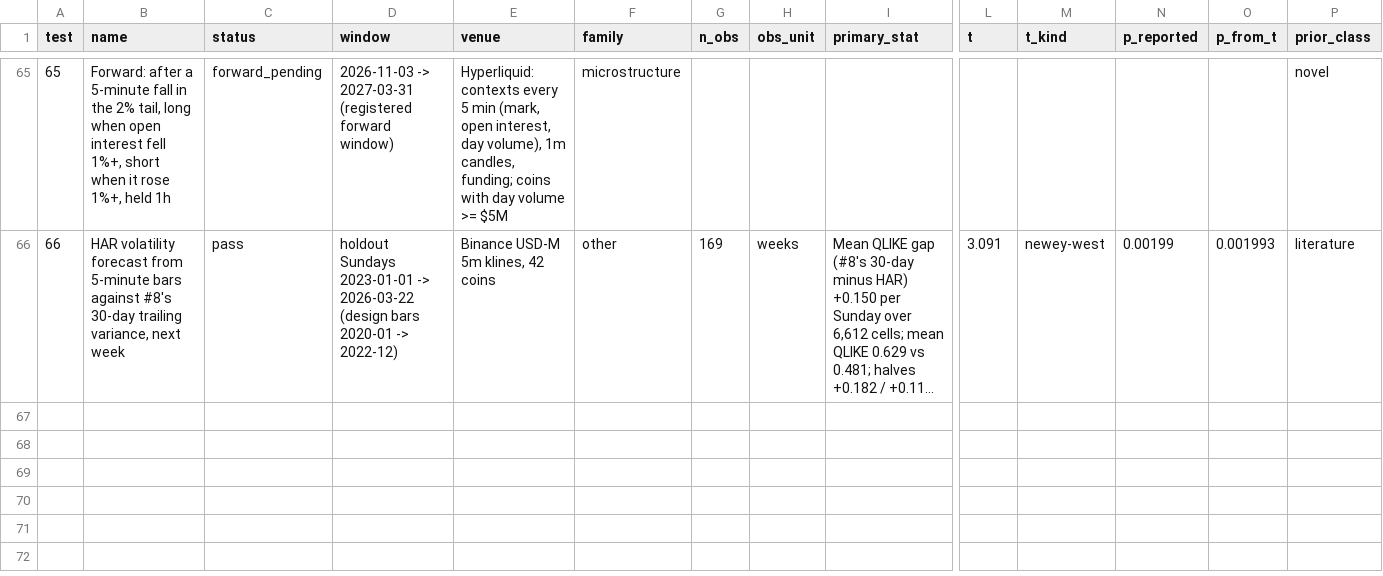
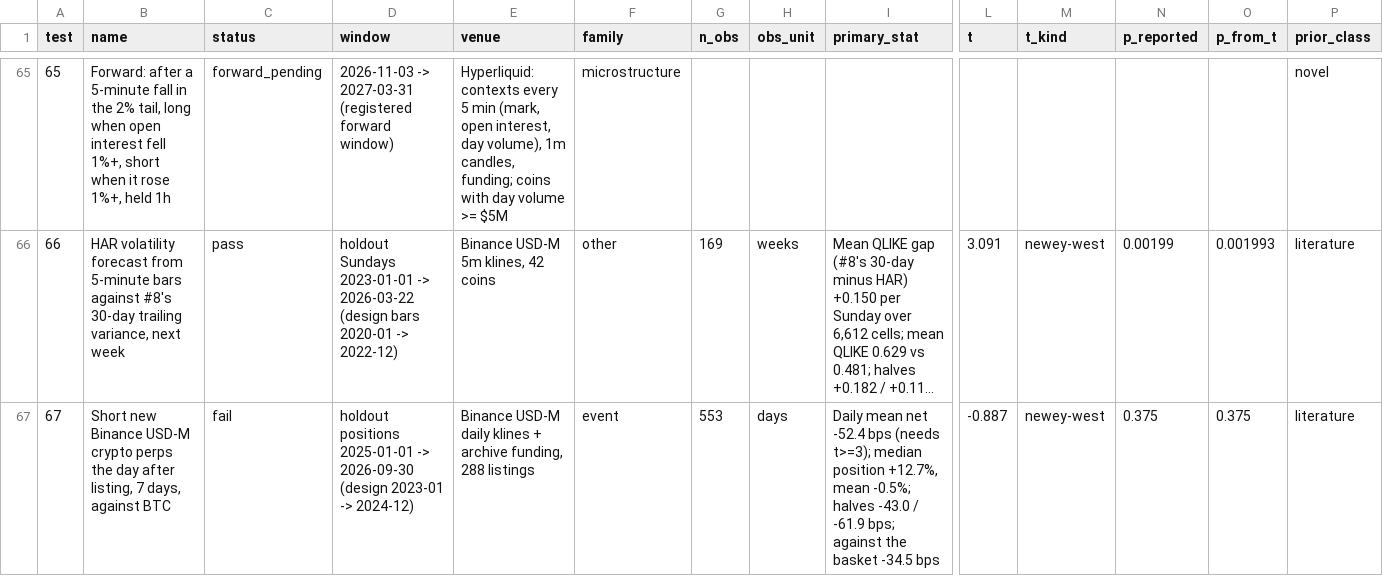
Before and after one commit to 7rido/espero, a CSV file: research/trials.csv, drawn as a sheet; only a part is shown, gaps mark what is left out; long unchanged cells end in …; rows hold the shown columns only; the diff names each change by its address in the sheet, - before the commit and + after, or states it on an @@ line.

```diff
--- a/research/trials.csv
+++ b/research/trials.csv
+row 67: 67 | Short new Binance USD-M crypto perps the day after listing, 7 days, against BTC | fail | holdout positions 2025-01-01 -> 2026-09-30 (design 2023-01 -> 2024-12) | Binance USD-M daily klines + archive funding, 288 listings | event | 553 | days | Daily mean net -52.4 bps (needs t>=3); median position +12.7%, mean -0.5%; halves -43.0 / -61.9 bps; against the basket -34.5 bps | -0.887 | newey-west | 0.375 | 0.375 | literature
```
Also changed, not shown: 9 other files.
